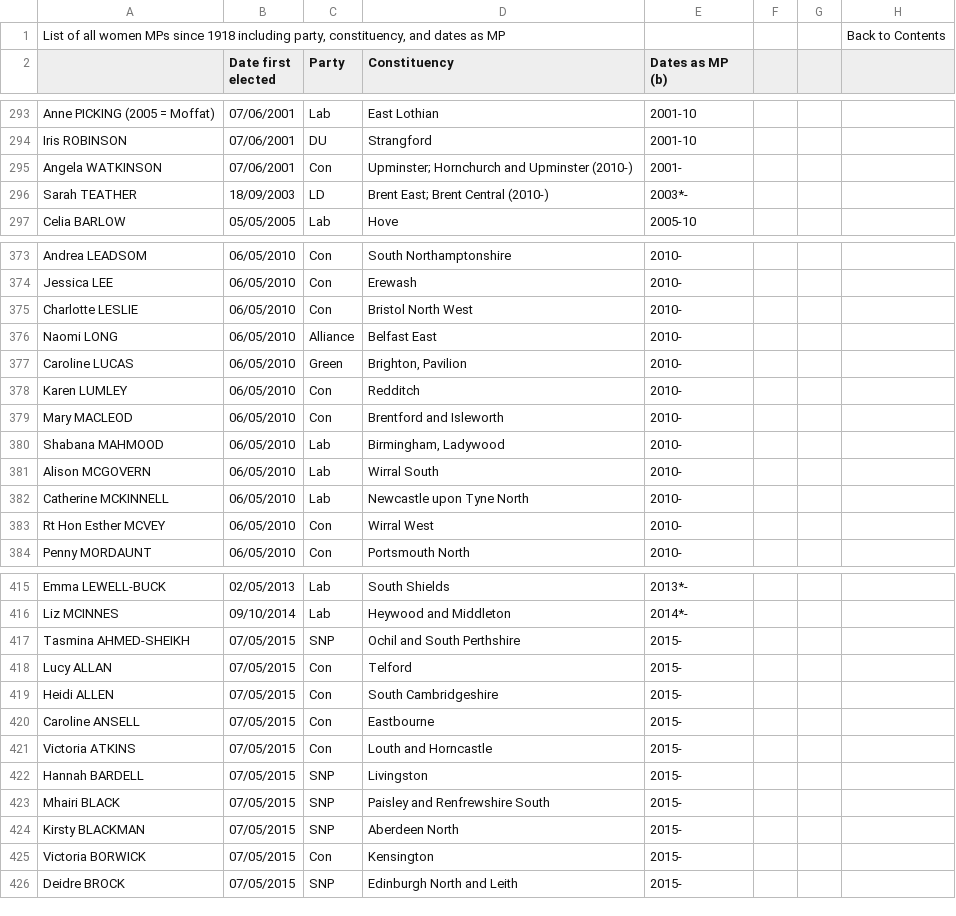
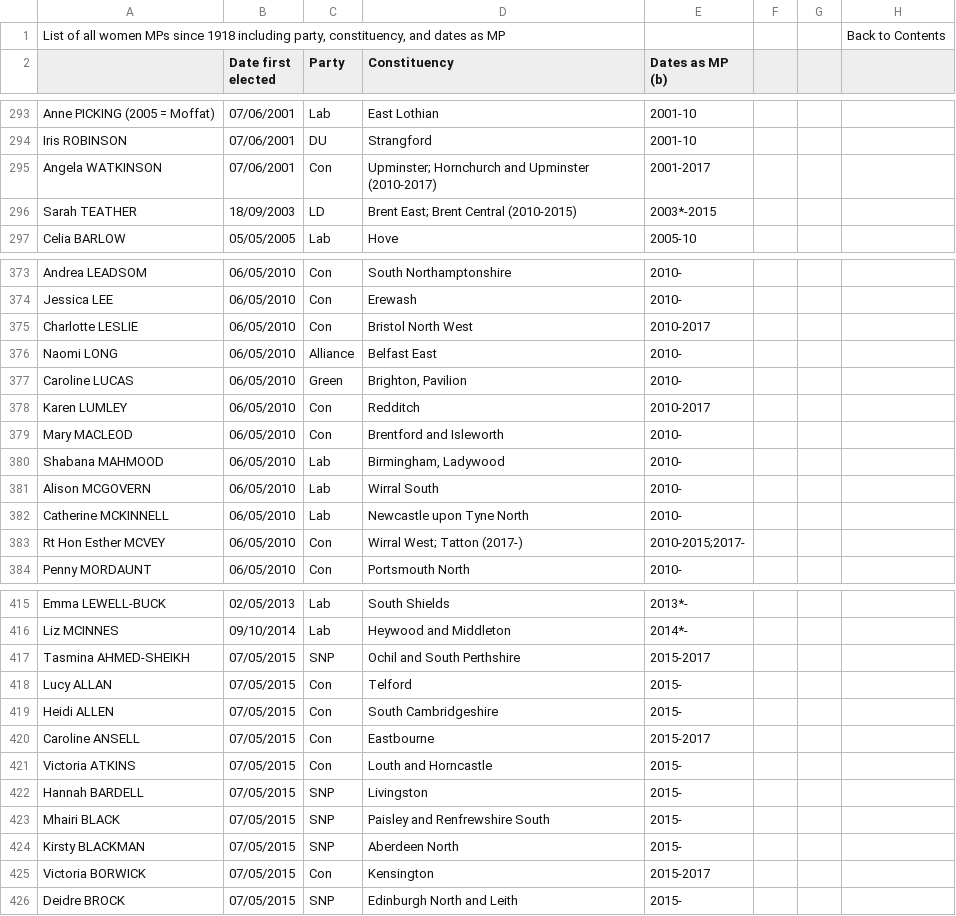
Before and after one commit to dldx/women-in-congress, a CSV file: women_parliament.csv, drawn as a sheet; only a part is shown, gaps mark what is left out; the diff covers the shown part only.

```diff
--- a/women_parliament.csv
+++ b/women_parliament.csv
@@ -294,4 +294,4 @@
 "Iris ROBINSON",07/06/2001,"DU ","Strangford ","2001-10",,,
-"Angela WATKINSON",07/06/2001,"Con","Upminster; Hornchurch and Upminster (2010-) ","2001-",,,
-"Sarah TEATHER",18/09/2003,"LD","Brent East; Brent Central (2010-)","2003*-",,,
+"Angela WATKINSON",07/06/2001,"Con","Upminster; Hornchurch and Upminster (2010-2017) ","2001-2017",,,
+"Sarah TEATHER",18/09/2003,"LD","Brent East; Brent Central (2010-2015)","2003*-2015",,,
 "Celia BARLOW",05/05/2005,"Lab","Hove ","2005-10",,,
@@ -374,6 +374,6 @@
 "Jessica LEE",06/05/2010,"Con","Erewash","2010-",,,
-"Charlotte LESLIE",06/05/2010,"Con","Bristol North West","2010-",,,
+"Charlotte LESLIE",06/05/2010,"Con","Bristol North West","2010-2017",,,
 "Naomi LONG",06/05/2010,"Alliance","Belfast East","2010-",,,
 "Caroline LUCAS",06/05/2010,"Green","Brighton, Pavilion","2010-",,,
-"Karen LUMLEY",06/05/2010,"Con","Redditch","2010-",,,
+"Karen LUMLEY",06/05/2010,"Con","Redditch","2010-2017",,,
 "Mary MACLEOD",06/05/2010,"Con","Brentford and Isleworth","2010-",,,
@@ -382,3 +382,3 @@
 "Catherine MCKINNELL",06/05/2010,"Lab","Newcastle upon Tyne North","2010-",,,
-"Rt Hon Esther MCVEY",06/05/2010,"Con","Wirral West","2010-",,,
+"Rt Hon Esther MCVEY",06/05/2010,"Con","Wirral West; Tatton (2017-)","2010-2015;2017-",,,
 "Penny MORDAUNT",06/05/2010,"Con","Portsmouth North","2010-",,,
@@ -416,6 +416,6 @@
 "Liz MCINNES",09/10/2014,"Lab","Heywood and Middleton","2014*-",,,
-"Tasmina AHMED-SHEIKH",07/05/2015,"SNP","Ochil and South Perthshire","2015-",,,
+"Tasmina AHMED-SHEIKH",07/05/2015,"SNP","Ochil and South Perthshire","2015-2017",,,
 "Lucy ALLAN",07/05/2015,"Con","Telford","2015-",,,
 "Heidi ALLEN",07/05/2015,"Con","South Cambridgeshire","2015-",,,
-"Caroline ANSELL",07/05/2015,"Con","Eastbourne","2015-",,,
+"Caroline ANSELL",07/05/2015,"Con","Eastbourne","2015-2017",,,
 "Victoria ATKINS",07/05/2015,"Con","Louth and Horncastle","2015-",,,
@@ -424,3 +424,3 @@
 "Kirsty BLACKMAN",07/05/2015,"SNP","Aberdeen North","2015-",,,
-"Victoria BORWICK",07/05/2015,"Con","Kensington","2015-",,,
+"Victoria BORWICK",07/05/2015,"Con","Kensington","2015-2017",,,
 "Deidre BROCK",07/05/2015,"SNP","Edinburgh North and Leith","2015-",,,
```
Also changed, not shown: 32 added rows and 20 edited cells elsewhere in this file, mps_over_time.csv, number_women_over_time.csv, 10 other files.
